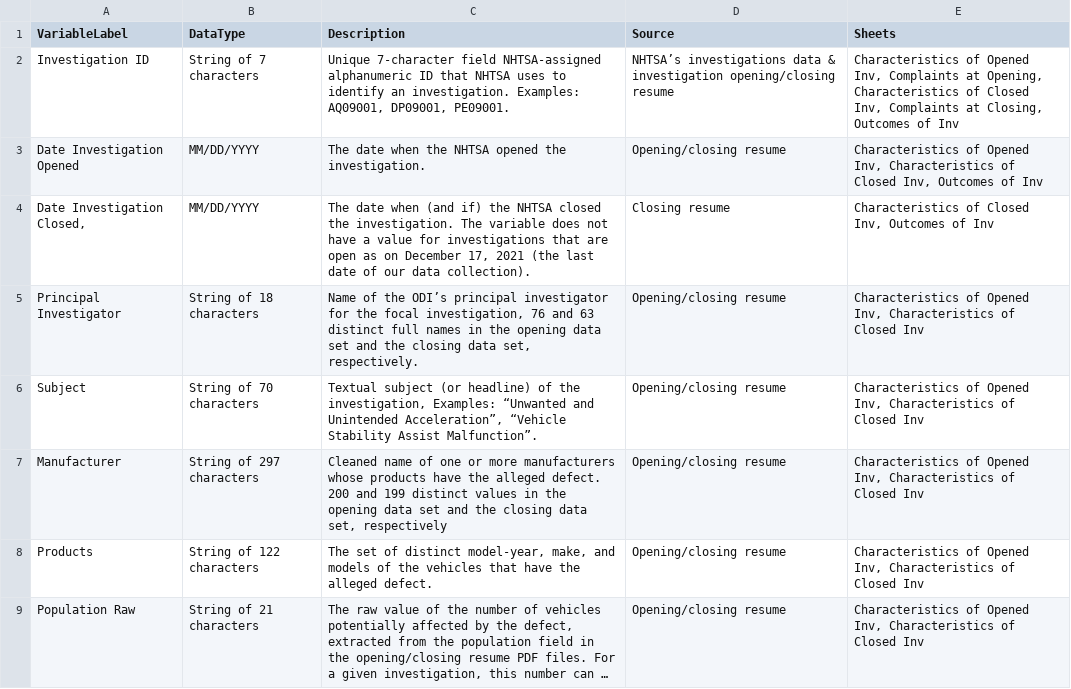
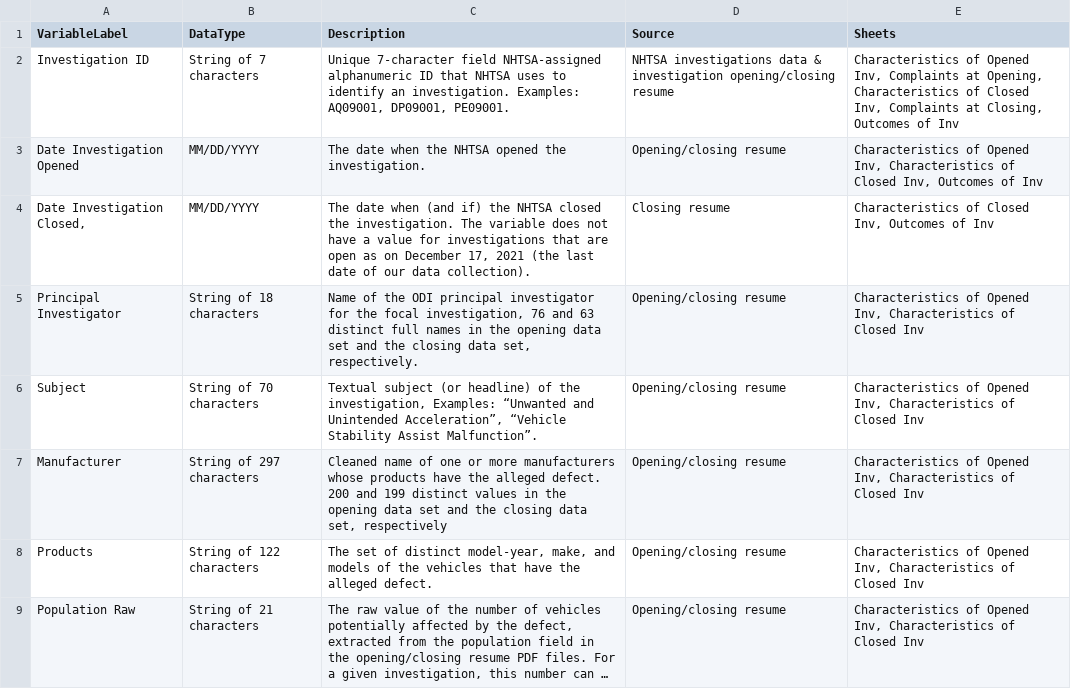
Before and after one commit to MarketingReseacher/Price-increase-justifications, a CSV file: Dictionary.csv, drawn as a sheet; only a part is shown; long unchanged cells end in …; the diff covers the shown part only.

```diff
--- a/Dictionary.csv
+++ b/Dictionary.csv
@@ -1,6 +1,6 @@
 VariableLabel,DataType,Description,Source,Sheets
-Investigation ID,String of 7 characters,"Unique 7-character field NHTSA-assigned alphanumeric ID that NHTSA uses to identify an investigation. Examples: AQ09001, DP09001, PE09001.",NHTSA’s investigations data & investigation opening/closing resume,"Characteristics of Opened Inv, Complaints at Opening, Characteristics of Closed Inv, Complaints at Closing, Outcomes of Inv"
+Investigation ID,String of 7 characters,"Unique 7-character field NHTSA-assigned alphanumeric ID that NHTSA uses to identify an investigation. Examples: AQ09001, DP09001, PE09001.",NHTSA investigations data & investigation opening/closing resume,"Characteristics of Opened Inv, Complaints at Opening, Characteristics of Closed Inv, Complaints at Closing, Outcomes of Inv"
 Date Investigation Opened,MM/DD/YYYY,The date when the NHTSA opened the investigation.,Opening/closing resume,"Characteristics of Opened Inv, Characteristics of Closed Inv, Outcomes of Inv"
 "Date Investigation Closed, ",MM/DD/YYYY,"The date when (and if) the NHTSA closed the investigation. The variable does not have a value for investigations that are open as on December 17, 2021 (the last date of our data collection).",Closing resume,"Characteristics of Closed Inv, Outcomes of Inv"
-Principal Investigator,String of 18 characters,"Name of the ODI’s principal investigator for the focal investigation, 76 and 63 distinct full names in the opening data set and the closing data set, respectively.",Opening/closing resume,"Characteristics of Opened Inv, Characteristics of Closed Inv"
+Principal Investigator,String of 18 characters,"Name of the ODI principal investigator for the focal investigation, 76 and 63 distinct full names in the opening data set and the closing data set, respectively.",Opening/closing resume,"Characteristics of Opened Inv, Characteristics of Closed Inv"
 Subject,String of 70 characters,"Textual subject (or headline) of the investigation, Examples: “Unwanted and Unintended Acceleration”, “Vehicle Stability Assist Malfunction”.",Opening/closing resume,"Characteristics of Opened Inv, Characteristics of Closed Inv"
```
Also changed, not shown: 56 edited cells elsewhere in this file.
